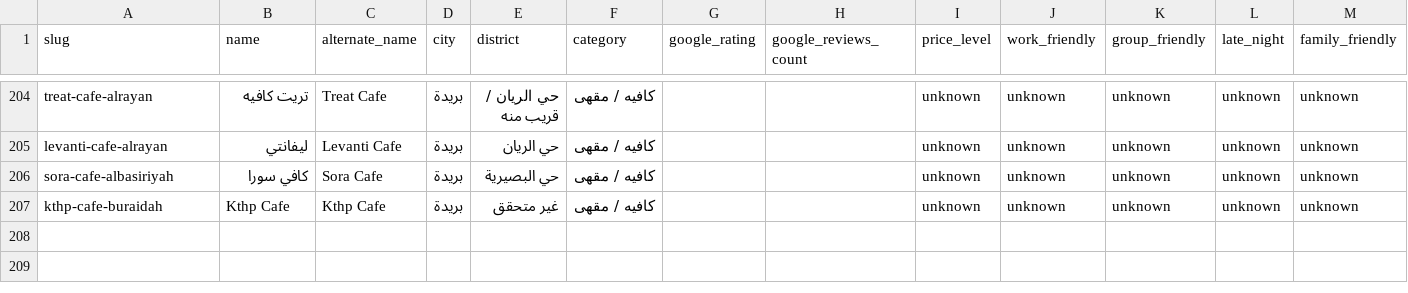
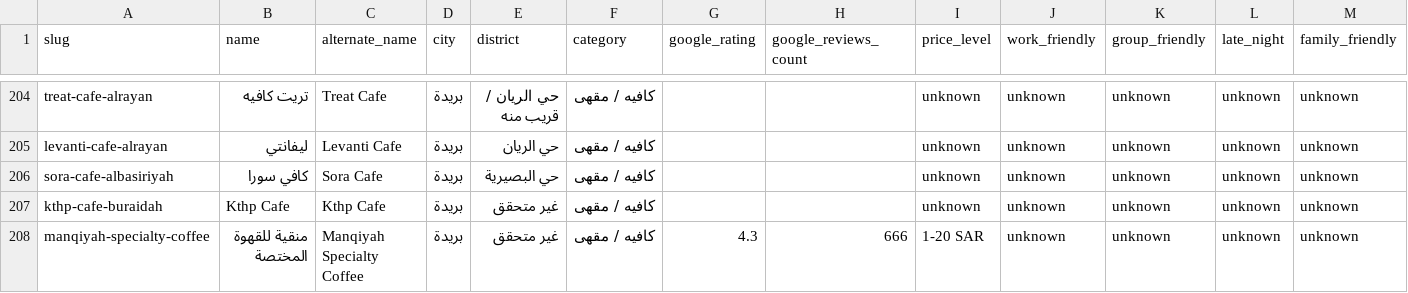
Before and after one commit to badroneai/daleely-buraidah-wiki, a CSV file: projects/daleely-buraidah/data/master.csv, drawn as a sheet; only a part is shown, gaps mark what is left out; rows hold the shown columns only; the diff names each change by its address in the sheet, - before the commit and + after, or states it on an @@ line.

Commit message:
daleely-buraidah: expansion round 23 maps cluster harvest

```diff
--- a/projects/daleely-buraidah/data/master.csv
+++ b/projects/daleely-buraidah/data/master.csv
+row 208: manqiyah-specialty-coffee | منقية للقهوة المختصة | Manqiyah Specialty Coffee | بريدة | غير متحقق | كافيه / مقهى | 4.3 | 666 | 1-20 SAR | unknown | unknown | unknown | unknown
```
Also changed, not shown: 1 other file.
